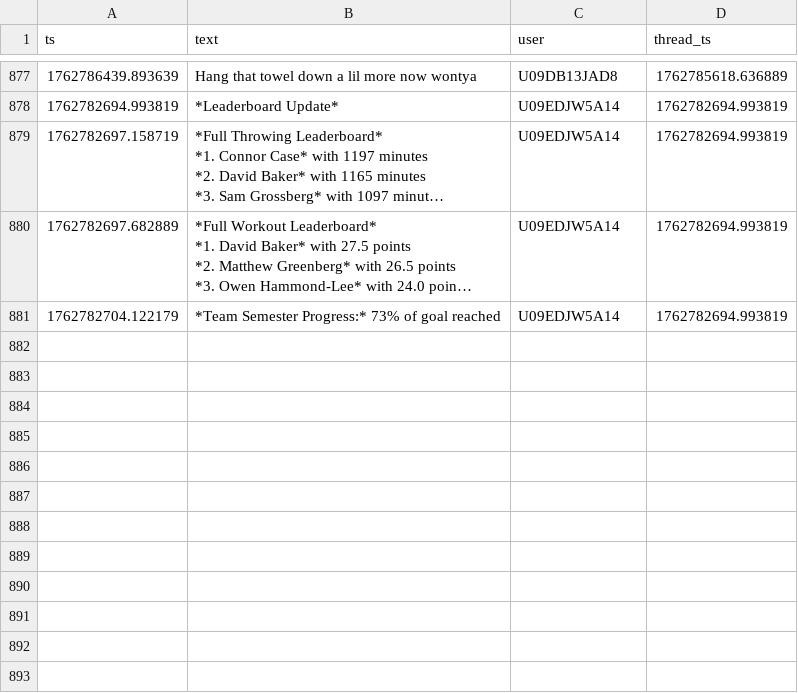
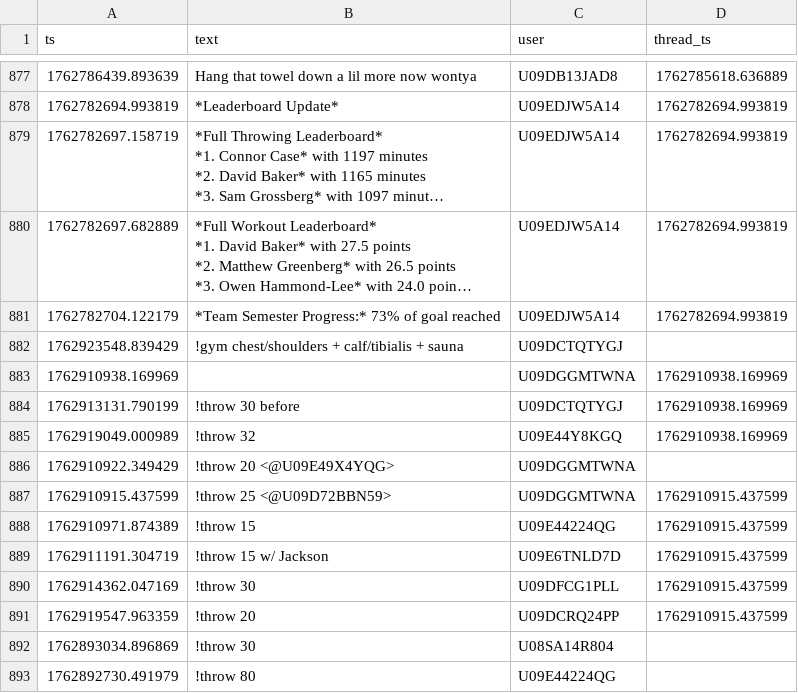
Before and after one commit to MGreenberg58/slackbot-main, a CSV file: messages.csv, drawn as a sheet; only a part is shown, gaps mark what is left out; long unchanged cells end in …; the diff names each change by its address in the sheet, - before the commit and + after, or states it on an @@ line.

```diff
--- a/messages.csv
+++ b/messages.csv
+row 882: 1762923548.839429 | !gym chest/shoulders + calf/tibialis + sauna | U09DCTQTYGJ
+row 883: 1762910938.169969 |  | U09DGGMTWNA | 1762910938.169969
+row 884: 1762913131.790199 | !throw 30 before | U09DCTQTYGJ | 1762910938.169969
+row 885: 1762919049.000989 | !throw 32 | U09E44Y8KGQ | 1762910938.169969
+row 886: 1762910922.349429 | !throw 20 <@U09E49X4YQG> | U09DGGMTWNA
+row 887: 1762910915.437599 | !throw 25 <@U09D72BBN59> | U09DGGMTWNA | 1762910915.437599
+row 888: 1762910971.874389 | !throw 15 | U09E44224QG | 1762910915.437599
+row 889: 1762911191.304719 | !throw 15 w/ Jackson | U09E6TNLD7D | 1762910915.437599
+row 890: 1762914362.047169 | !throw 30 | U09DFCG1PLL | 1762910915.437599
+row 891: 1762919547.963359 | !throw 20 | U09DCRQ24PP | 1762910915.437599
+row 892: 1762893034.896869 | !throw 30 | U08SA14R804
+row 893: 1762892730.491979 | !throw 80 | U09E44224QG
```
